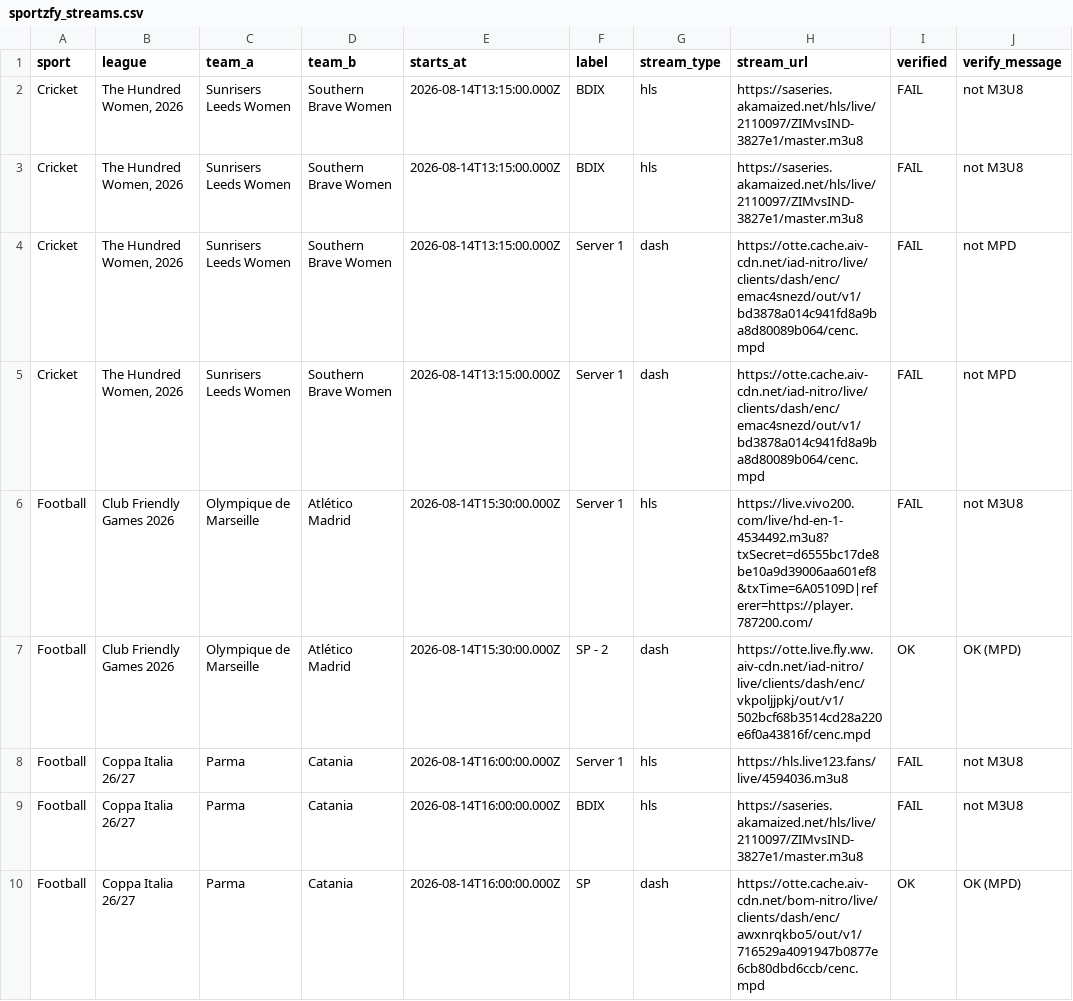
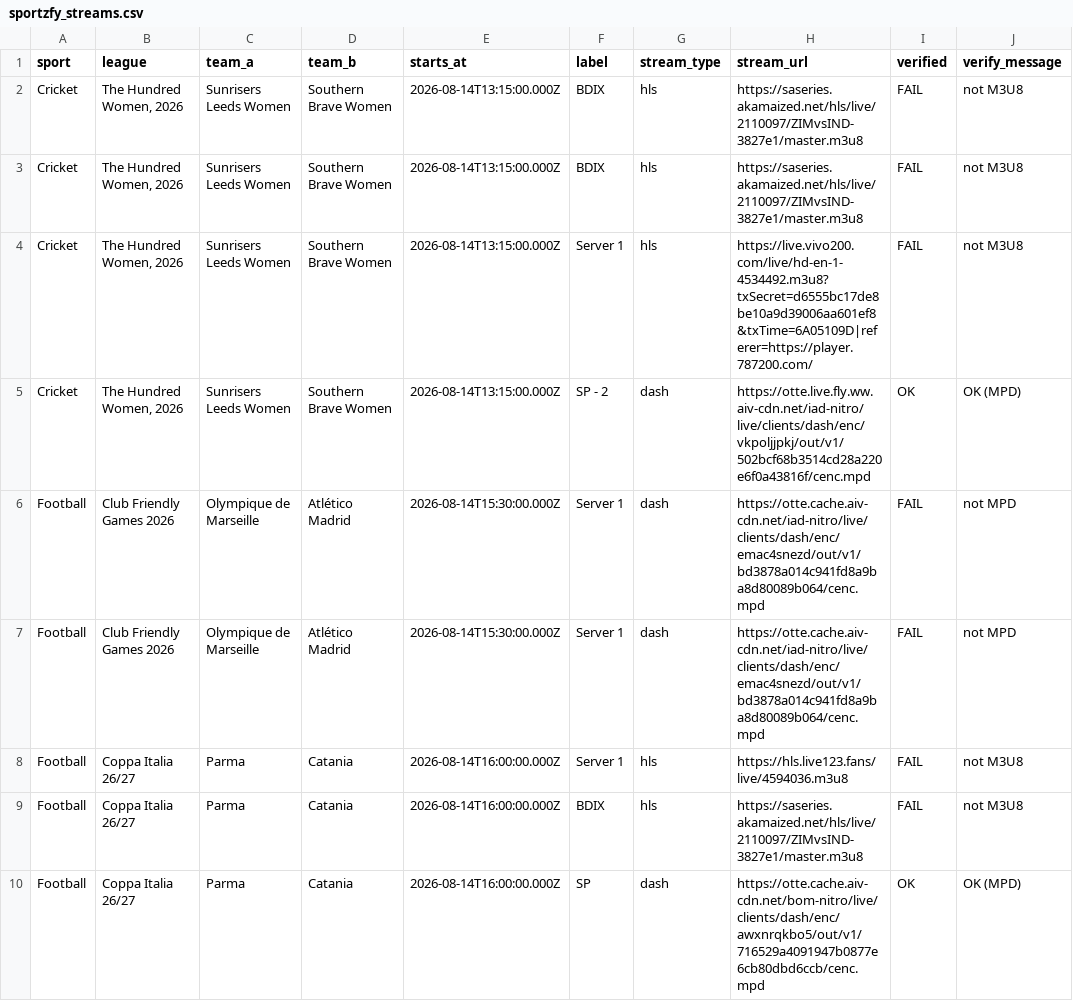
Before and after one commit to khadembd/sportzfy-playlist, a CSV file: output/sportzfy_streams.csv, drawn as a sheet; only a part is shown; the diff covers the shown part only.

```diff
--- a/output/sportzfy_streams.csv
+++ b/output/sportzfy_streams.csv
@@ -3,6 +3,6 @@ sport,league,team_a,team_b,starts_at,label,stream_type,stream_url,verified,verif
 "Cricket","The Hundred Women, 2026","Sunrisers Leeds Women","Southern Brave Women","2026-08-14T13:15:00.000Z","BDIX","hls","https://saseries.akamaized.net/hls/live/2110097/ZIMvsIND-3827e1/master.m3u8","FAIL","not M3U8"
-"Cricket","The Hundred Women, 2026","Sunrisers Leeds Women","Southern Brave Women","2026-08-14T13:15:00.000Z","Server 1","dash","https://otte.cache.aiv-cdn.net/iad-nitro/live/clients/dash/enc/emac4snezd/out/v1/bd3878a014c941fd8a9ba8d80089b064/cenc.mpd","FAIL","not MPD"
-"Cricket","The Hundred Women, 2026","Sunrisers Leeds Women","Southern Brave Women","2026-08-14T13:15:00.000Z","Server 1","dash","https://otte.cache.aiv-cdn.net/iad-nitro/live/clients/dash/enc/emac4snezd/out/v1/bd3878a014c941fd8a9ba8d80089b064/cenc.mpd","FAIL","not MPD"
-"Football","Club Friendly Games 2026","Olympique de Marseille","Atlético Madrid","2026-08-14T15:30:00.000Z","Server 1","hls","https://live.vivo200.com/live/hd-en-1-4534492.m3u8?txSecret=d6555bc17de8be10a9d39006aa601ef8&txTime=6A05109D|referer=https://player.787200.com/","FAIL","not M3U8"
-"Football","Club Friendly Games 2026","Olympique de Marseille","Atlético Madrid","2026-08-14T15:30:00.000Z","SP - 2","dash","https://otte.live.fly.ww.aiv-cdn.net/iad-nitro/live/clients/dash/enc/vkpoljjpkj/out/v1/502bcf68b3514cd28a220e6f0a43816f/cenc.mpd","OK","OK (MPD)"
+"Cricket","The Hundred Women, 2026","Sunrisers Leeds Women","Southern Brave Women","2026-08-14T13:15:00.000Z","Server 1","hls","https://live.vivo200.com/live/hd-en-1-4534492.m3u8?txSecret=d6555bc17de8be10a9d39006aa601ef8&txTime=6A05109D|referer=https://player.787200.com/","FAIL","not M3U8"
+"Cricket","The Hundred Women, 2026","Sunrisers Leeds Women","Southern Brave Women","2026-08-14T13:15:00.000Z","SP - 2","dash","https://otte.live.fly.ww.aiv-cdn.net/iad-nitro/live/clients/dash/enc/vkpoljjpkj/out/v1/502bcf68b3514cd28a220e6f0a43816f/cenc.mpd","OK","OK (MPD)"
+"Football","Club Friendly Games 2026","Olympique de Marseille","Atlético Madrid","2026-08-14T15:30:00.000Z","Server 1","dash","https://otte.cache.aiv-cdn.net/iad-nitro/live/clients/dash/enc/emac4snezd/out/v1/bd3878a014c941fd8a9ba8d80089b064/cenc.mpd","FAIL","not MPD"
+"Football","Club Friendly Games 2026","Olympique de Marseille","Atlético Madrid","2026-08-14T15:30:00.000Z","Server 1","dash","https://otte.cache.aiv-cdn.net/iad-nitro/live/clients/dash/enc/emac4snezd/out/v1/bd3878a014c941fd8a9ba8d80089b064/cenc.mpd","FAIL","not MPD"
 "Football","Coppa Italia 26/27","Parma","Catania","2026-08-14T16:00:00.000Z","Server 1","hls","https://hls.live123.fans/live/4594036.m3u8","FAIL","not M3U8"
```
Also changed, not shown: 2 added rows, 2 removed rows, 1 moved row and 47 edited cells elsewhere in this file, 9 other files.
